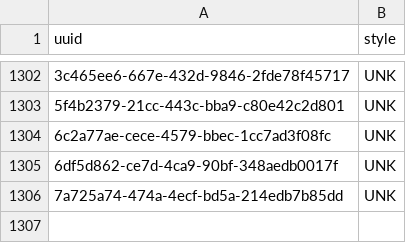
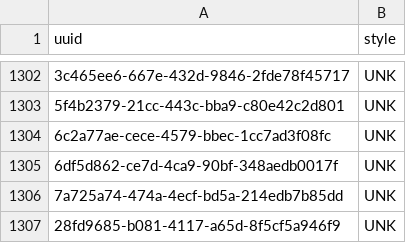
Before and after one commit to JUKKRUW/SAIG_AI_2, a CSV file: competition/valid.csv, drawn as a sheet; only a part is shown, gaps mark what is left out; the diff names each change by its address in the sheet, - before the commit and + after, or states it on an @@ line.

```diff
--- a/competition/valid.csv
+++ b/competition/valid.csv
+row 1307: 28fd9685-b081-4117-a65d-8f5cf5a946f9 | UNK
```
Also changed, not shown: 12 other files.
